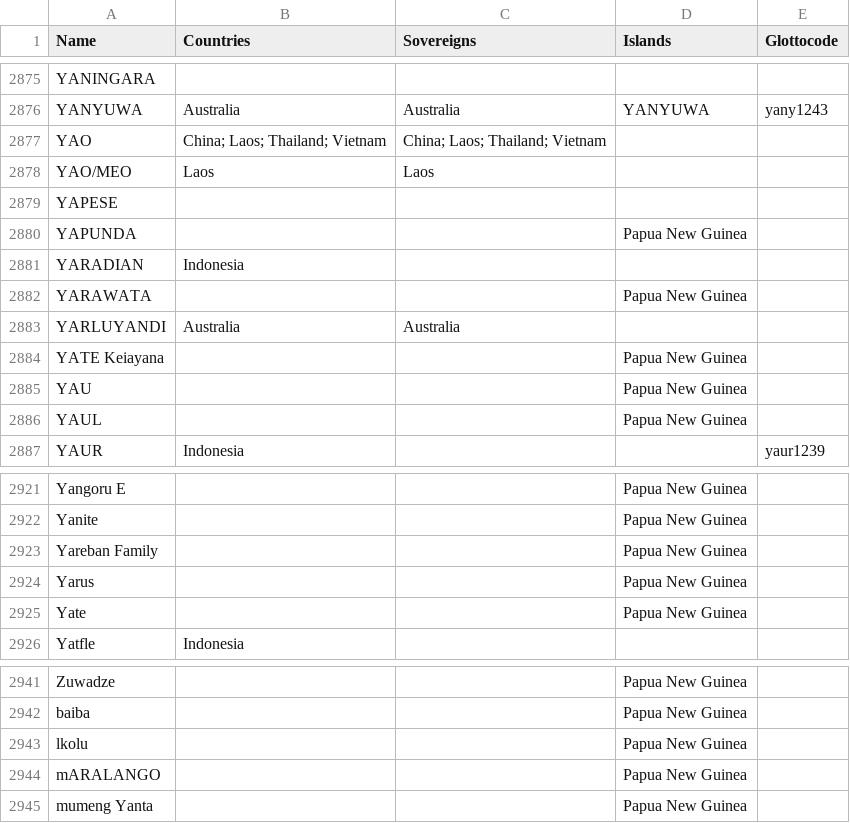
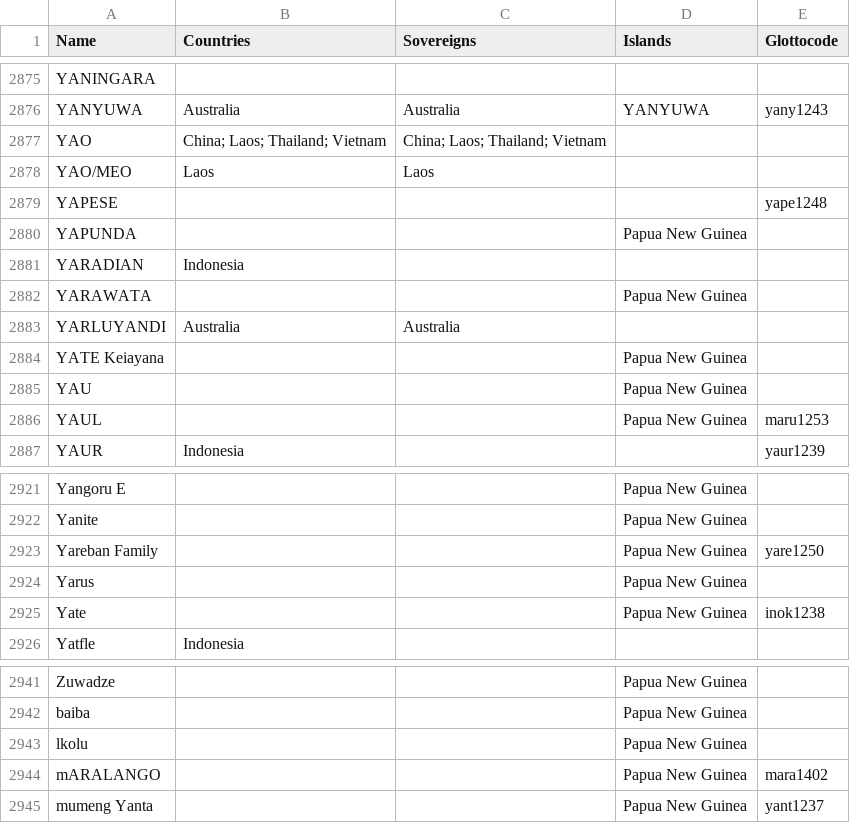
Before and after one commit to cldf-datasets/languageatlasofthepacificarea, a CSV file: etc/languages.csv, drawn as a sheet; only a part is shown, gaps mark what is left out; the diff covers the shown part only.

```diff
--- a/etc/languages.csv
+++ b/etc/languages.csv
@@ -2878,3 +2878,3 @@ YAO,China; Laos; Thailand; Vietnam,China; Laos; Thailand; Vietnam,,
 YAO/MEO,Laos,Laos,,
-YAPESE,,,,
+YAPESE,,,,yape1248
 YAPUNDA,,,Papua New Guinea,
@@ -2885,3 +2885,3 @@ YATE Keiayana,,,Papua New Guinea,
 YAU,,,Papua New Guinea,
-YAUL,,,Papua New Guinea,
+YAUL,,,Papua New Guinea,maru1253
 YAUR,Indonesia,,,yaur1239
@@ -2922,5 +2922,5 @@ Yangoru E,,,Papua New Guinea,
 Yanite,,,Papua New Guinea,
-Yareban Family,,,Papua New Guinea,
+Yareban Family,,,Papua New Guinea,yare1250
 Yarus,,,Papua New Guinea,
-Yate,,,Papua New Guinea,
+Yate,,,Papua New Guinea,inok1238
 Yatfle,Indonesia,,,
@@ -2943,3 +2943,3 @@ baiba,,,Papua New Guinea,
 lkolu,,,Papua New Guinea,
-mARALANGO,,,Papua New Guinea,
-mumeng Yanta,,,Papua New Guinea,
+mARALANGO,,,Papua New Guinea,mara1402
+mumeng Yanta,,,Papua New Guinea,yant1237
```
Also changed, not shown: 26 edited cells elsewhere in this file.
